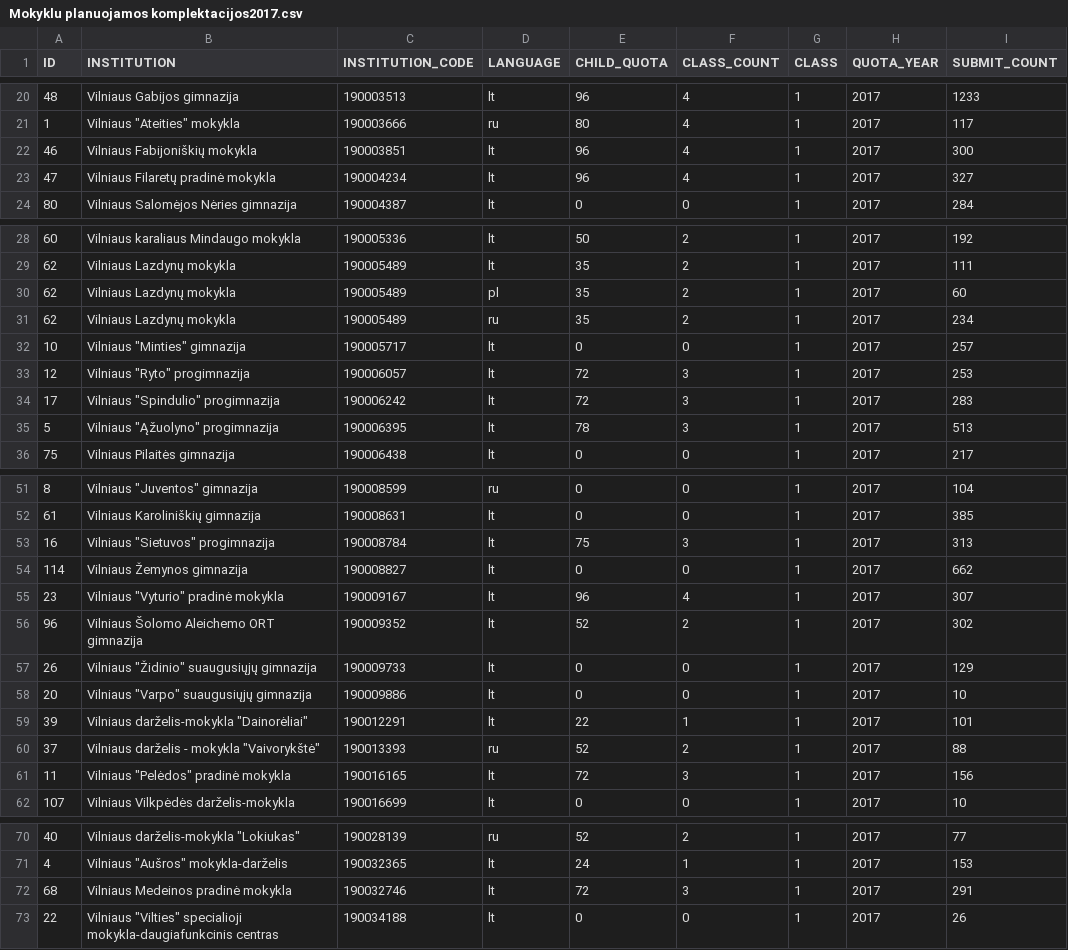
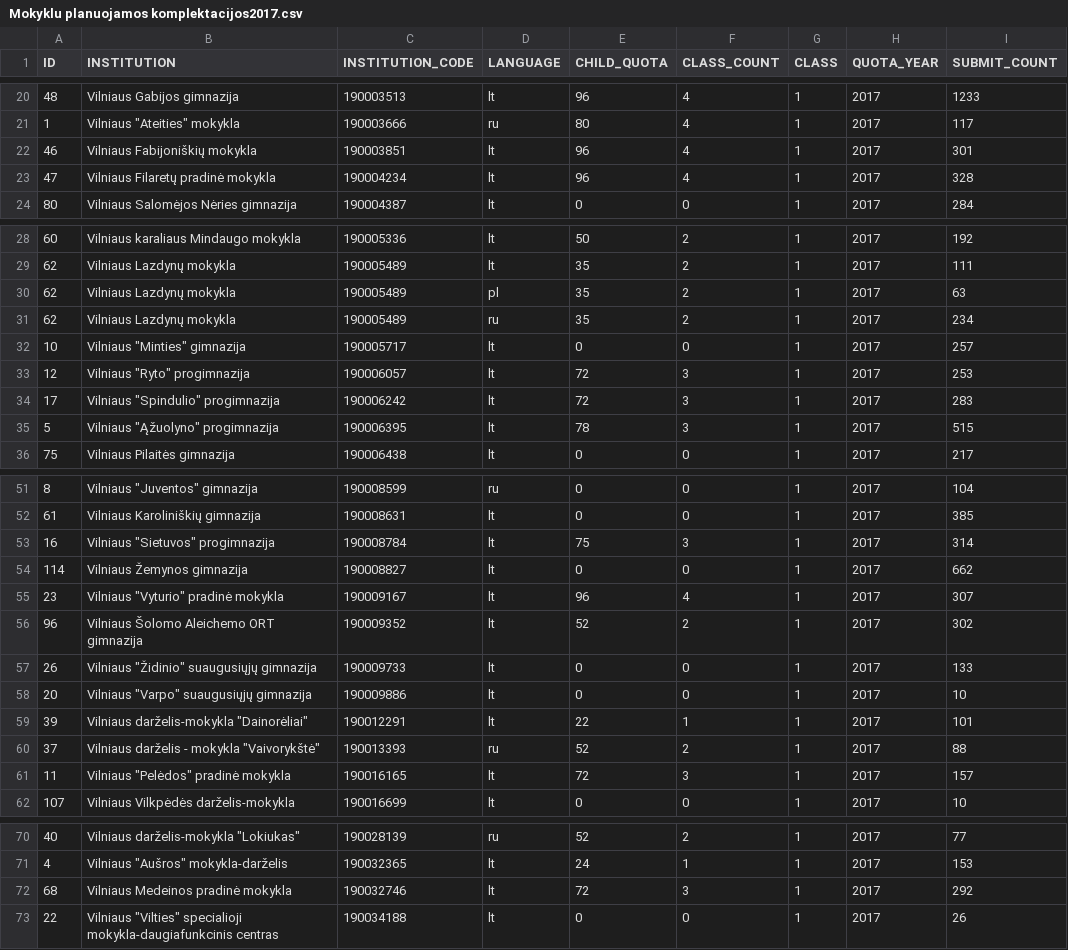
Before and after one commit to vilnius/mokyklos, a CSV file: data/Mokyklu planuojamos komplektacijos2017.csv, drawn as a sheet; only a part is shown, gaps mark what is left out; the diff covers the shown part only.

```diff
--- a/data/Mokyklu planuojamos komplektacijos2017.csv
+++ b/data/Mokyklu planuojamos komplektacijos2017.csv
@@ -21,4 +21,4 @@ ID;INSTITUTION;INSTITUTION_CODE;LANGUAGE;CHILD_QUOTA;CLASS_COUNT;CLASS;QUOTA_YEA
 1;"Vilniaus ""Ateities"" mokykla";190003666;ru;80;4;1;2017;117
-46;"Vilniaus Fabijoniškių mokykla";190003851;lt;96;4;1;2017;300
-47;"Vilniaus Filaretų pradinė mokykla";190004234;lt;96;4;1;2017;327
+46;"Vilniaus Fabijoniškių mokykla";190003851;lt;96;4;1;2017;301
+47;"Vilniaus Filaretų pradinė mokykla";190004234;lt;96;4;1;2017;328
 80;"Vilniaus Salomėjos Nėries gimnazija";190004387;lt;0;0;1;2017;284
@@ -29,3 +29,3 @@ ID;INSTITUTION;INSTITUTION_CODE;LANGUAGE;CHILD_QUOTA;CLASS_COUNT;CLASS;QUOTA_YEA
 62;"Vilniaus Lazdynų mokykla";190005489;lt;35;2;1;2017;111
-62;"Vilniaus Lazdynų mokykla";190005489;pl;35;2;1;2017;60
+62;"Vilniaus Lazdynų mokykla";190005489;pl;35;2;1;2017;63
 62;"Vilniaus Lazdynų mokykla";190005489;ru;35;2;1;2017;234
@@ -34,3 +34,3 @@ ID;INSTITUTION;INSTITUTION_CODE;LANGUAGE;CHILD_QUOTA;CLASS_COUNT;CLASS;QUOTA_YEA
 17;"Vilniaus ""Spindulio"" progimnazija";190006242;lt;72;3;1;2017;283
-5;"Vilniaus ""Ąžuolyno"" progimnazija";190006395;lt;78;3;1;2017;513
+5;"Vilniaus ""Ąžuolyno"" progimnazija";190006395;lt;78;3;1;2017;515
 75;"Vilniaus Pilaitės gimnazija";190006438;lt;0;0;1;2017;217
@@ -52,3 +52,3 @@ ID;INSTITUTION;INSTITUTION_CODE;LANGUAGE;CHILD_QUOTA;CLASS_COUNT;CLASS;QUOTA_YEA
 61;"Vilniaus Karoliniškių gimnazija";190008631;lt;0;0;1;2017;385
-16;"Vilniaus ""Sietuvos"" progimnazija";190008784;lt;75;3;1;2017;313
+16;"Vilniaus ""Sietuvos"" progimnazija";190008784;lt;75;3;1;2017;314
 114;"Vilniaus Žemynos gimnazija";190008827;lt;0;0;1;2017;662
@@ -56,3 +56,3 @@ ID;INSTITUTION;INSTITUTION_CODE;LANGUAGE;CHILD_QUOTA;CLASS_COUNT;CLASS;QUOTA_YEA
 96;"Vilniaus Šolomo Aleichemo ORT gimnazija";190009352;lt;52;2;1;2017;302
-26;"Vilniaus ""Židinio"" suaugusiųjų gimnazija";190009733;lt;0;0;1;2017;129
+26;"Vilniaus ""Židinio"" suaugusiųjų gimnazija";190009733;lt;0;0;1;2017;133
 20;"Vilniaus ""Varpo"" suaugusiųjų gimnazija";190009886;lt;0;0;1;2017;10
@@ -60,3 +60,3 @@ ID;INSTITUTION;INSTITUTION_CODE;LANGUAGE;CHILD_QUOTA;CLASS_COUNT;CLASS;QUOTA_YEA
 37;"Vilniaus darželis - mokykla ""Vaivorykštė""";190013393;ru;52;2;1;2017;88
-11;"Vilniaus ""Pelėdos"" pradinė mokykla";190016165;lt;72;3;1;2017;156
+11;"Vilniaus ""Pelėdos"" pradinė mokykla";190016165;lt;72;3;1;2017;157
 107;"Vilniaus Vilkpėdės darželis-mokykla";190016699;lt;0;0;1;2017;10
@@ -71,3 +71,3 @@ ID;INSTITUTION;INSTITUTION_CODE;LANGUAGE;CHILD_QUOTA;CLASS_COUNT;CLASS;QUOTA_YEA
 4;"Vilniaus ""Aušros"" mokykla-darželis";190032365;lt;24;1;1;2017;153
-68;"Vilniaus Medeinos pradinė mokykla";190032746;lt;72;3;1;2017;291
+68;"Vilniaus Medeinos pradinė mokykla";190032746;lt;72;3;1;2017;292
 22;"Vilniaus ""Vilties"" specialioji mokykla-daugiafunkcinis centras";190034188;lt;0;0;1;2017;26
```
Also changed, not shown: 15 edited cells elsewhere in this file, 1 other file.
